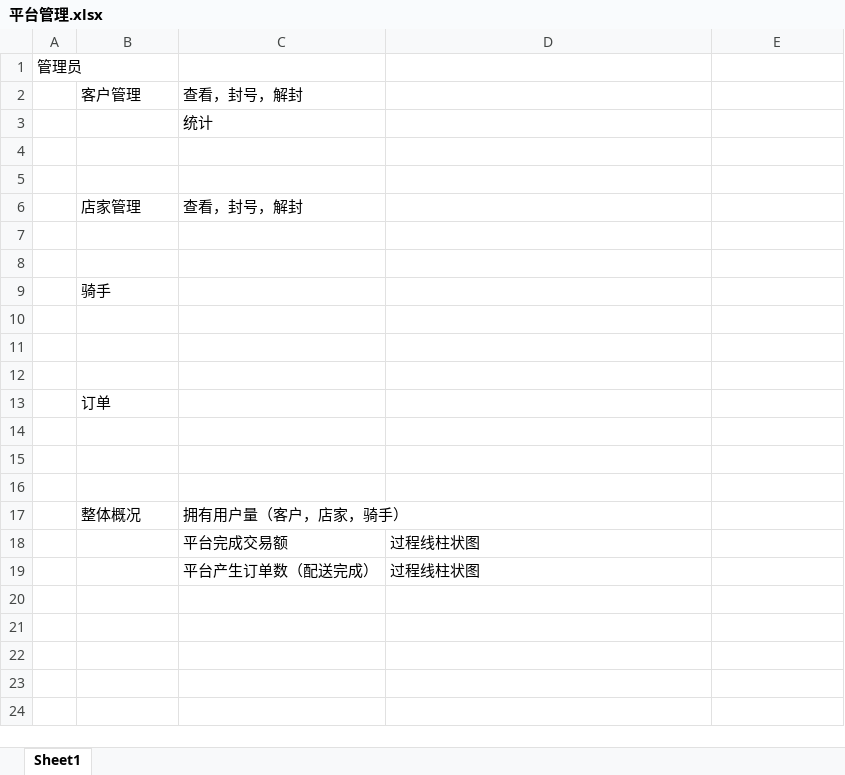
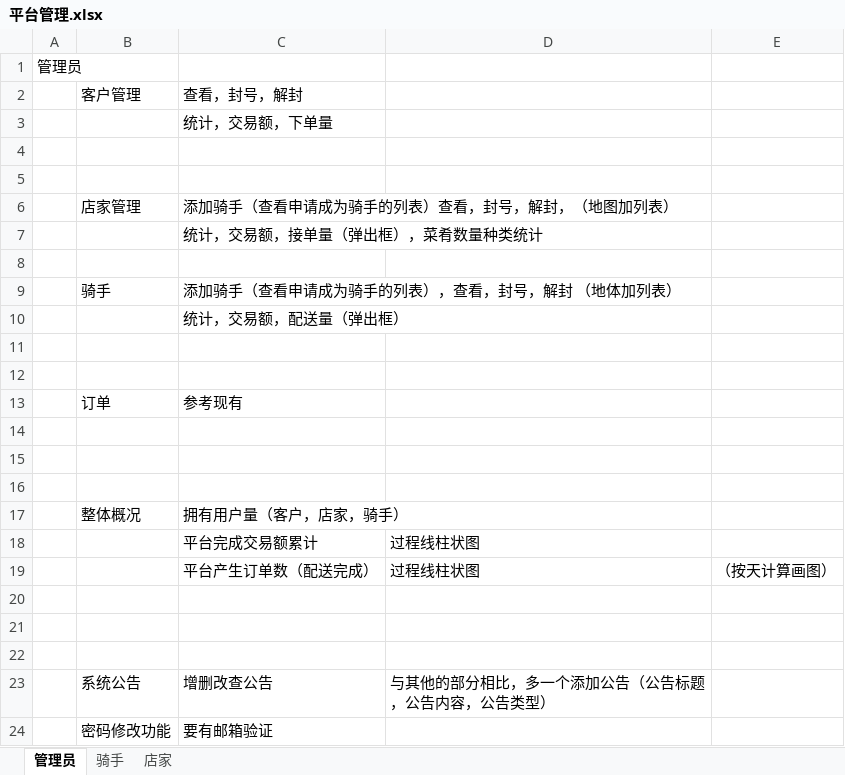
Before and after one commit to woshixiaotoueeee/study_project, an Excel workbook: lctoh/src/main/resources/平台管理.xlsx, sheet 管理员, drawn as a sheet; values as stored, in another font and other column widths than the file's, no borders; removed rows and columns are numbered as before the commit, all else as after; the diff names each change by its address in the sheet, - before the commit and + after, or states it on an @@ line.

```diff
--- a/lctoh/src/main/resources/平台管理.xlsx (sheet 管理员)
+++ b/lctoh/src/main/resources/平台管理.xlsx (sheet 管理员)
-sheet tab: Sheet1
+sheet tab: 管理员
+sheet tab: 骑手
+sheet tab: 店家
-C3: 统计
+C3: 统计，交易额，下单量
-C6: 查看，封号，解封
+C6: 添加骑手（查看申请成为骑手的列表）查看，封号，解封，（地图加列表）
+row 7:  |  | 统计，交易额，接单量（弹出框），菜肴数量种类统计
+row 8: (empty)
+row 9:  | 骑手 | 添加骑手（查看申请成为骑手的列表），查看，封号，解封 （地体加列表）
+row 10:  |  | 统计，交易额，配送量（弹出框）
-row 9:  | 骑手
-row 13: (empty)
+row 13:  | 订单 | 参考现有
-row 11: (empty)
-row 12: (empty)
-row 13:  | 订单
-C18: 平台完成交易额
+C18: 平台完成交易额累计
-E19: (empty)
+E19: （按天计算画图）
+row 20: (empty)
+row 21: (empty)
+row 22: (empty)
+row 23:  | 系统公告 | 增删改查公告 | 与其他的部分相比，多一个添加公告（公告标题，公告内容，公告类型）
+row 24:  | 密码修改功能 | 要有邮箱验证
```
Also changed, not shown: 1 other file.
